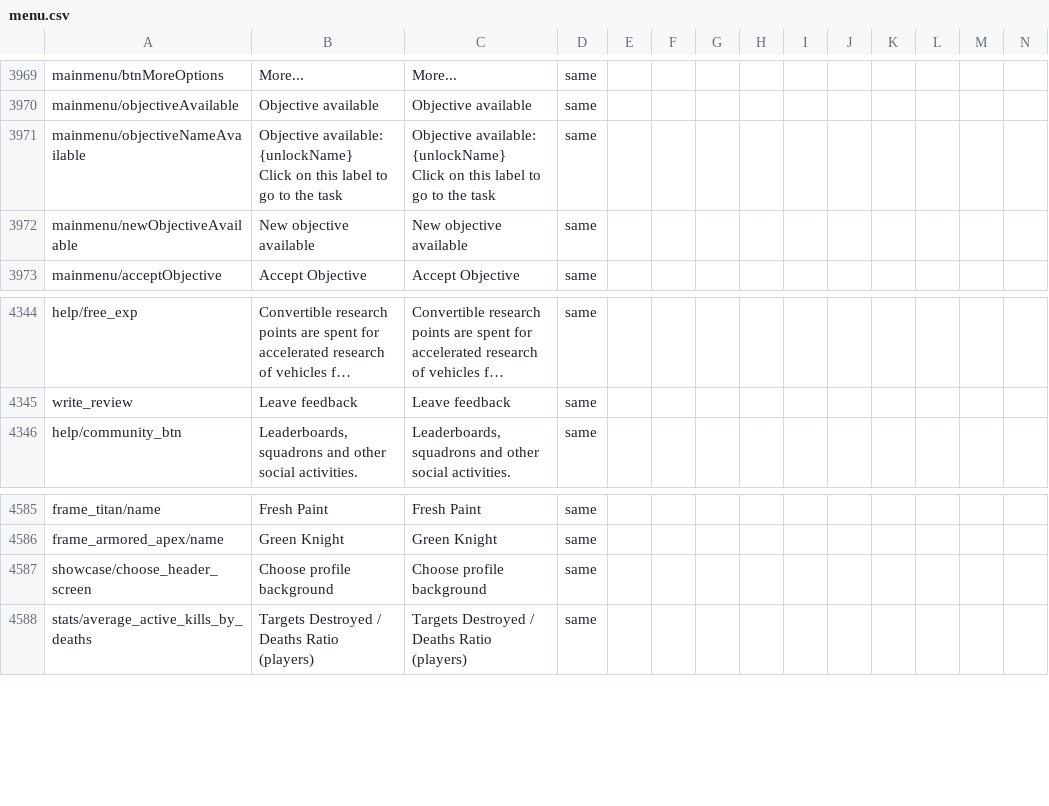
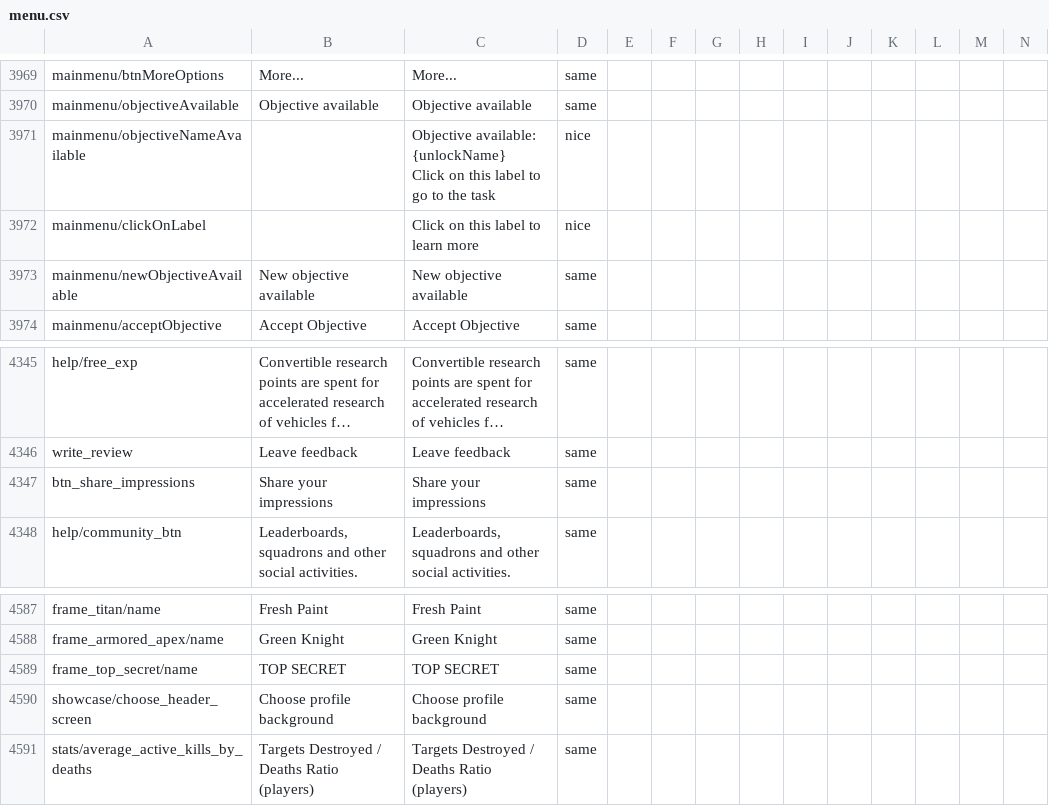
Before and after one commit to mikechuy/SCAM, a CSV file: menu.csv, drawn as a sheet; only a part is shown, gaps mark what is left out; long unchanged cells end in …; rows hold the shown columns only; ↵ is a line break in a cell; the diff names each change by its address in the sheet, - before the commit and + after, or states it on an @@ line.

```diff
--- a/menu.csv
+++ b/menu.csv
-B3971: Objective available: {unlockName} ↵ Click on this label to go to the task
+B3971: (empty)
-D3971: same
+D3971: nice
+row 3972: mainmenu/clickOnLabel |  | Click on this label to learn more | nice
+row 4347: btn_share_impressions | Share your impressions | Share your impressions | same
+row 4589: frame_top_secret/name | TOP SECRET | TOP SECRET | same
```
Also changed, not shown: controls.csv, missions_versus.csv, 4 other files.
